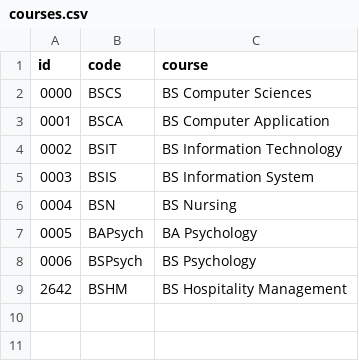
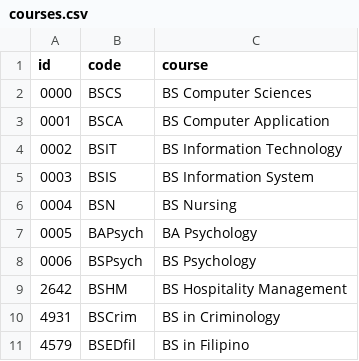
Before and after one commit to csjames03/ssis-v1, a CSV file: courses.csv, drawn as a sheet.

```diff
--- a/courses.csv
+++ b/courses.csv
@@ -9 +9,3 @@ id,code,course
 2642,BSHM,BS Hospitality Management
+4931,BSCrim,BS in Criminology
+4579,BSEDfil,BS in Filipino
```
Also changed, not shown: student.csv, 1 other file.
